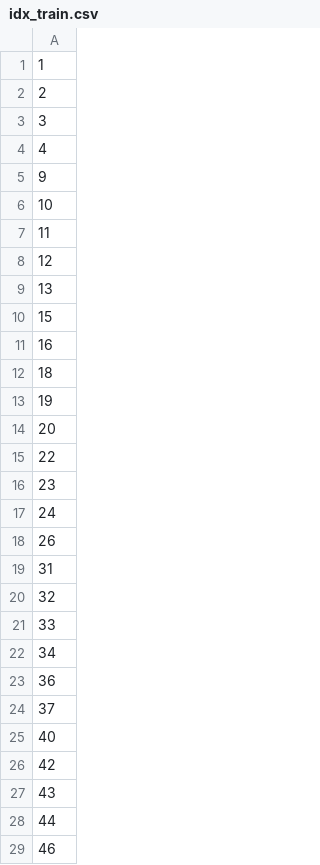
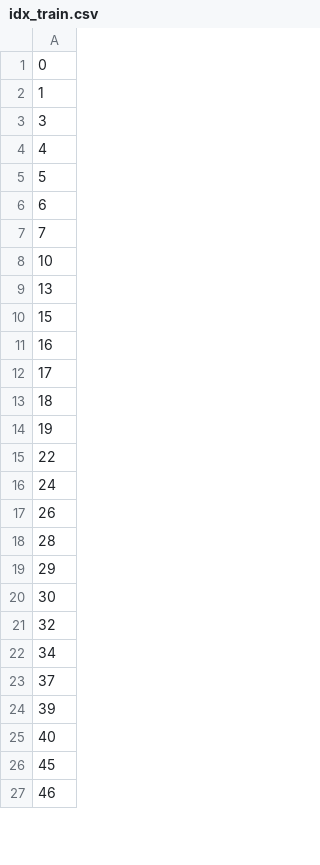
Before and after one commit to hazdzz/MGCs, a CSV file: data/cornell/idx_train.csv, drawn as a sheet; only a part is shown; the diff covers the shown part only.

```diff
--- a/data/cornell/idx_train.csv
+++ b/data/cornell/idx_train.csv
@@ -1,9 +1,9 @@
+0
 1
-2
 3
 4
-9
+5
+6
+7
 10
-11
-12
 13
@@ -11,19 +11,17 @@
 16
+17
 18
 19
-20
 22
-23
 24
 26
-31
+28
+29
+30
 32
-33
 34
-36
 37
+39
 40
-42
-43
-44
+45
 46
```
Also changed, not shown: 20 added rows, 18 removed rows and 21 edited cells elsewhere in this file, data/texas/idx_train.csv, data/washington/idx_train.csv, 27 other files.
